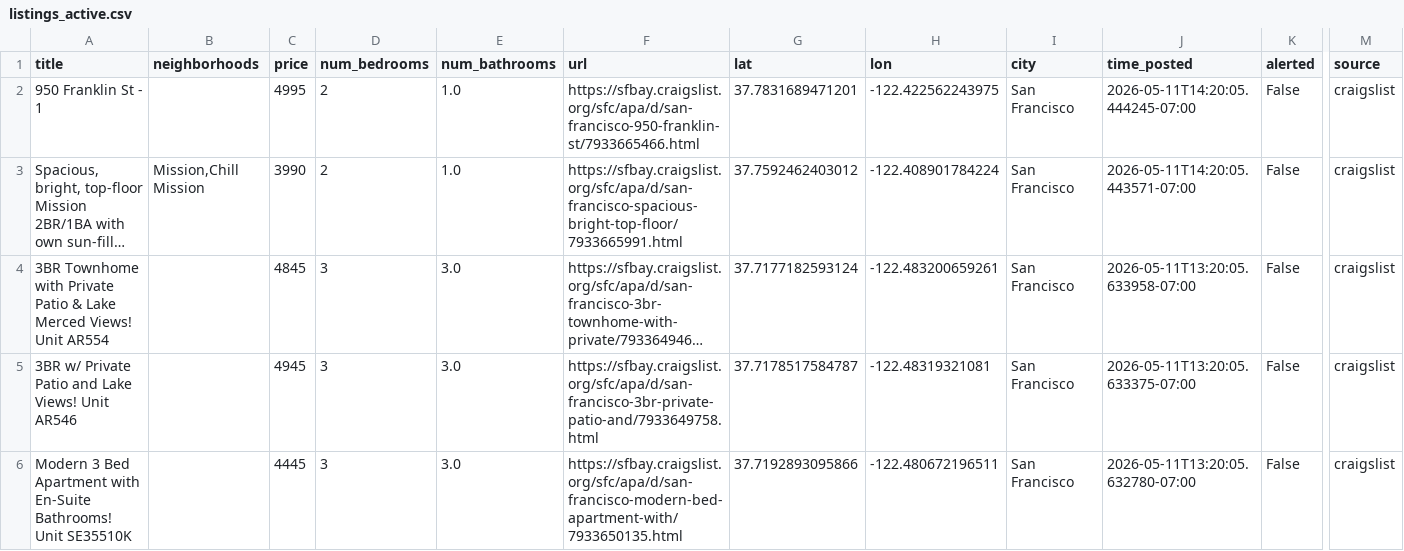
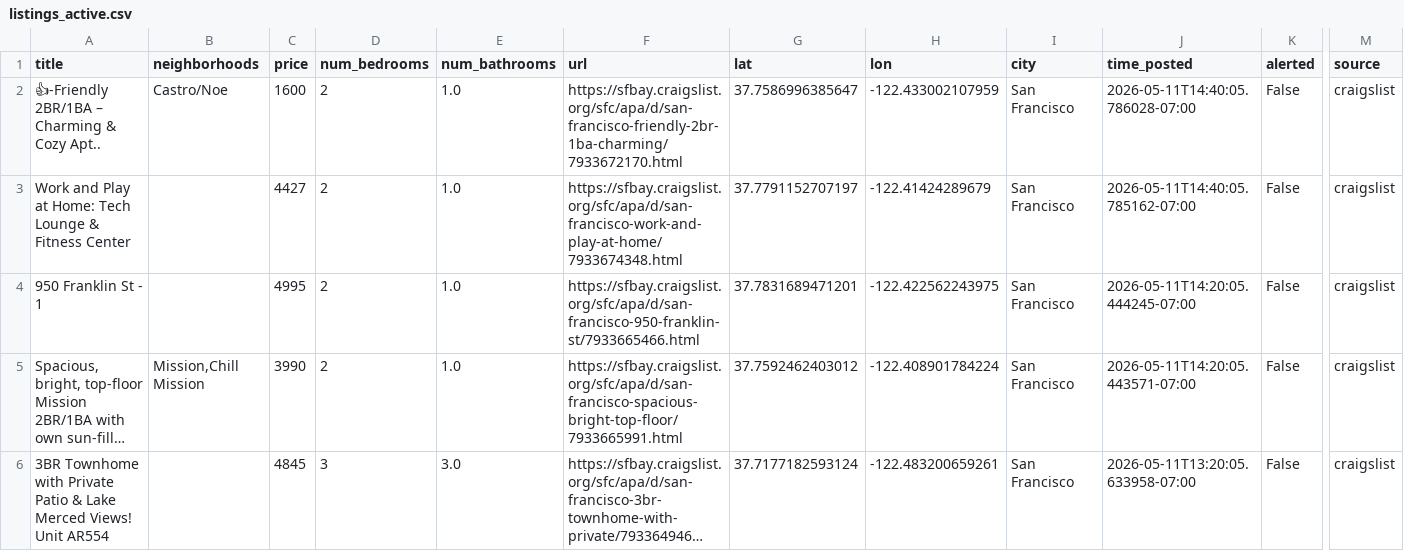
Before and after one commit to dHbdHbdHb/craigslist_alert, a CSV file: craigslist_data/listings_active.csv, drawn as a sheet; only a part is shown, gaps mark what is left out; the shorter side is filled out with more unchanged rows; long unchanged cells end in …; rows hold the shown columns only; the diff names each change by its address in the sheet, - before the commit and + after, or states it on an @@ line.

Commit message:
Auto-update listings: 2026-05-11 14:42:05

```diff
--- a/craigslist_data/listings_active.csv
+++ b/craigslist_data/listings_active.csv
+row 2: 👍-Friendly 2BR/1BA – Charming & Cozy Apt.. | Castro/Noe | 1600 | 2 | 1.0 | https://sfbay.craigslist.org/sfc/apa/d/san-francisco-friendly-2br-1ba-charming/7933672170.html | 37.7586996385647 | -122.433002107959 | San Francisco | 2026-05-11T14:40:05.786028-07:00 | False | craigslist
+row 3: Work and Play at Home: Tech Lounge & Fitness Center |  | 4427 | 2 | 1.0 | https://sfbay.craigslist.org/sfc/apa/d/san-francisco-work-and-play-at-home/7933674348.html | 37.7791152707197 | -122.41424289679 | San Francisco | 2026-05-11T14:40:05.785162-07:00 | False | craigslist
```
Also changed, not shown: 1 other file.
